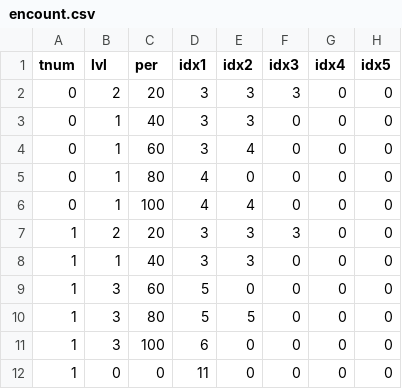
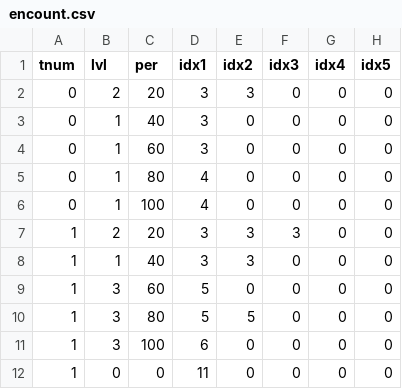
Before and after one commit to OnlineCop/kq-fork, a CSV file: other/encount.csv, drawn as a sheet; only a part is shown.

Commit message:
Merged encounter rable from peterhull90. Updated same values within .csv file and slightly reformatted res-skel.#.c files (although we should be removing these soon in favor of a CSV parser).

```diff
--- a/other/encount.csv
+++ b/other/encount.csv
@@ -1,7 +1,7 @@
 tnum,lvl,per,idx1,idx2,idx3,idx4,idx5
-0,2,20,3,3,3,0,0
-0,1,40,3,3,0,0,0
-0,1,60,3,4,0,0,0
+0,2,20,3,3,0,0,0
+0,1,40,3,0,0,0,0
+0,1,60,3,0,0,0,0
 0,1,80,4,0,0,0,0
-0,1,100,4,4,0,0,0
+0,1,100,4,0,0,0,0
 1,2,20,3,3,3,0,0
```
Also changed, not shown: 7 other files.
